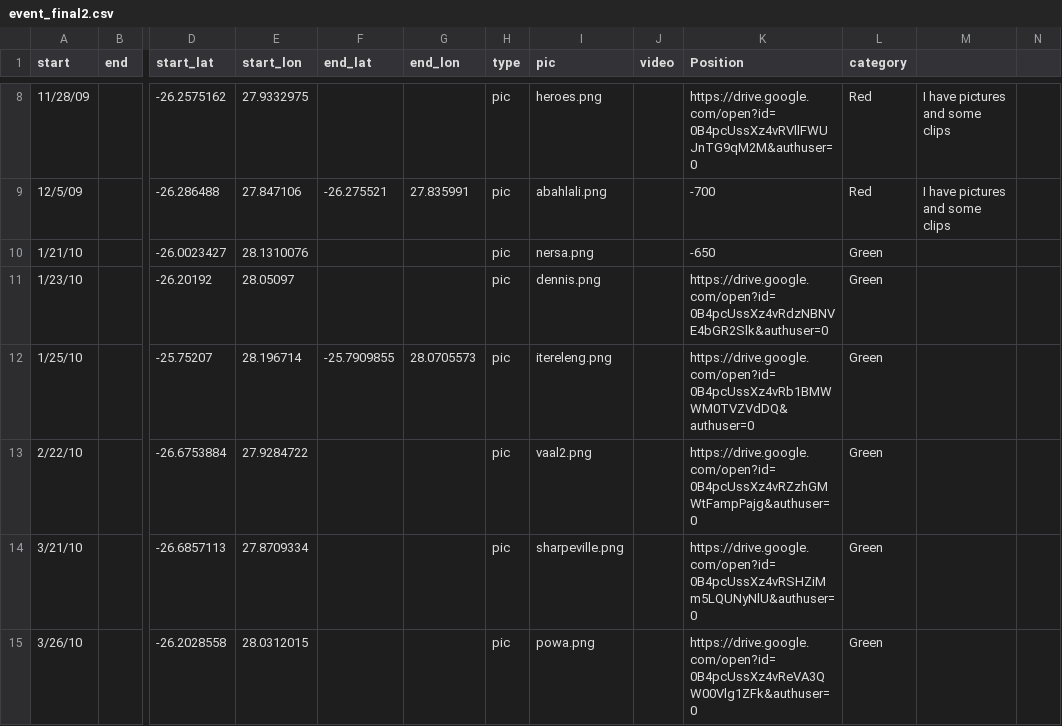
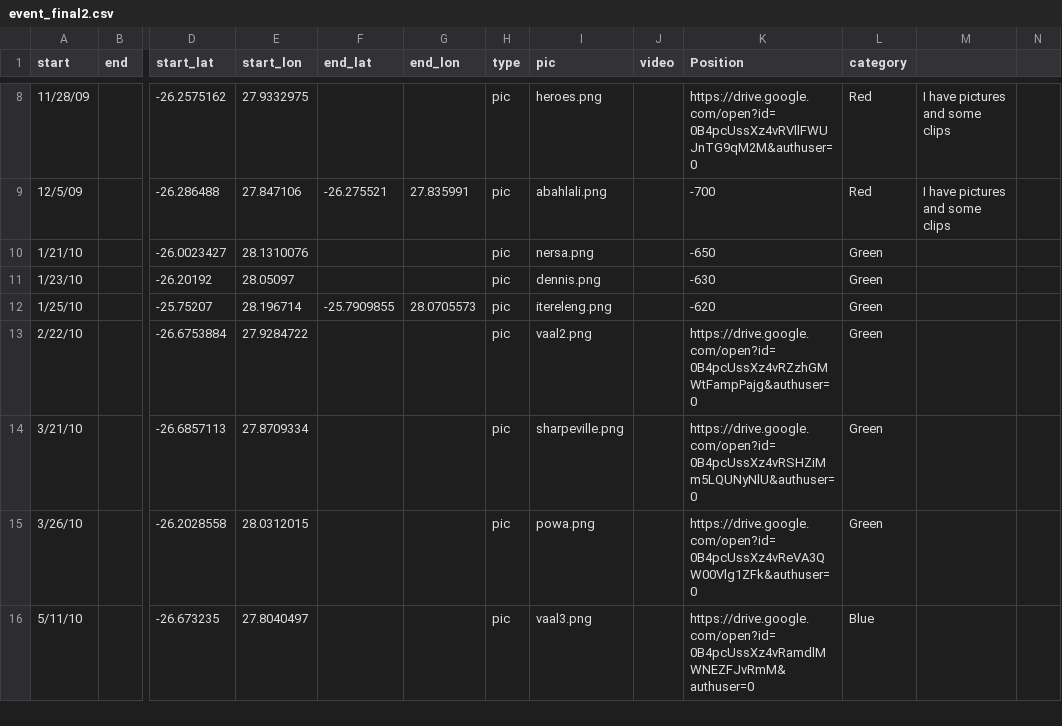
Before and after one commit to goldnuggets24/FreedomSung, a CSV file: public/event_final2.csv, drawn as a sheet; only a part is shown, gaps mark what is left out; the shorter side is filled out with more unchanged rows; the diff names each change by its address in the sheet, - before the commit and + after, or states it on an @@ line.

Commit message:
fixing placemeent of events WIP

```diff
--- a/public/event_final2.csv
+++ b/public/event_final2.csv
-K11 (Position): https://drive.google.com/open?id=0B4pcUssXz4vRdzNBNVE4bGR2Slk&authuser=0
+K11 (Position): -630
-K12 (Position): https://drive.google.com/open?id=0B4pcUssXz4vRb1BMWWM0TVZVdDQ&authuser=0
+K12 (Position): -620
```
Also changed, not shown: 3 other files.
